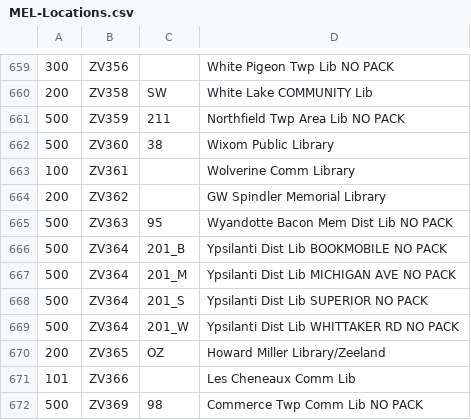
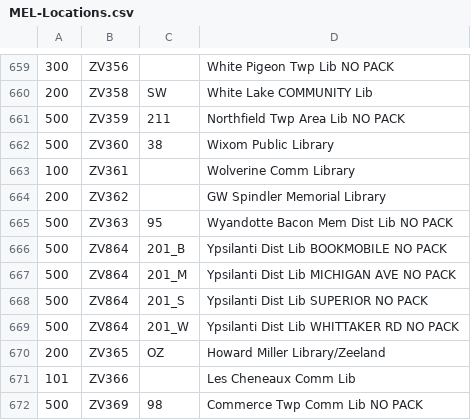
Before and after one commit to Canton-Public-Library/mel-label-printer, a CSV file: MEL-Locations.csv, drawn as a sheet; only a part is shown, gaps mark what is left out.

Commit message:
Update Ypsilanti Dist Lib (prev zv364) entries to new code (zv864)

```diff
--- a/MEL-Locations.csv
+++ b/MEL-Locations.csv
@@ -665,6 +665,6 @@
 500,ZV363,95,Wyandotte Bacon Mem Dist Lib  NO PACK
-500,ZV364,201_B,Ypsilanti Dist Lib BOOKMOBILE   NO PACK
-500,ZV364,201_M,Ypsilanti Dist Lib MICHIGAN AVE  NO PACK
-500,ZV364,201_S,Ypsilanti Dist Lib SUPERIOR   NO PACK
-500,ZV364,201_W,Ypsilanti Dist Lib WHITTAKER RD NO PACK
+500,ZV864,201_B,Ypsilanti Dist Lib BOOKMOBILE   NO PACK
+500,ZV864,201_M,Ypsilanti Dist Lib MICHIGAN AVE  NO PACK
+500,ZV864,201_S,Ypsilanti Dist Lib SUPERIOR   NO PACK
+500,ZV864,201_W,Ypsilanti Dist Lib WHITTAKER RD NO PACK
 200,ZV365,OZ,Howard Miller Library/Zeeland
```
